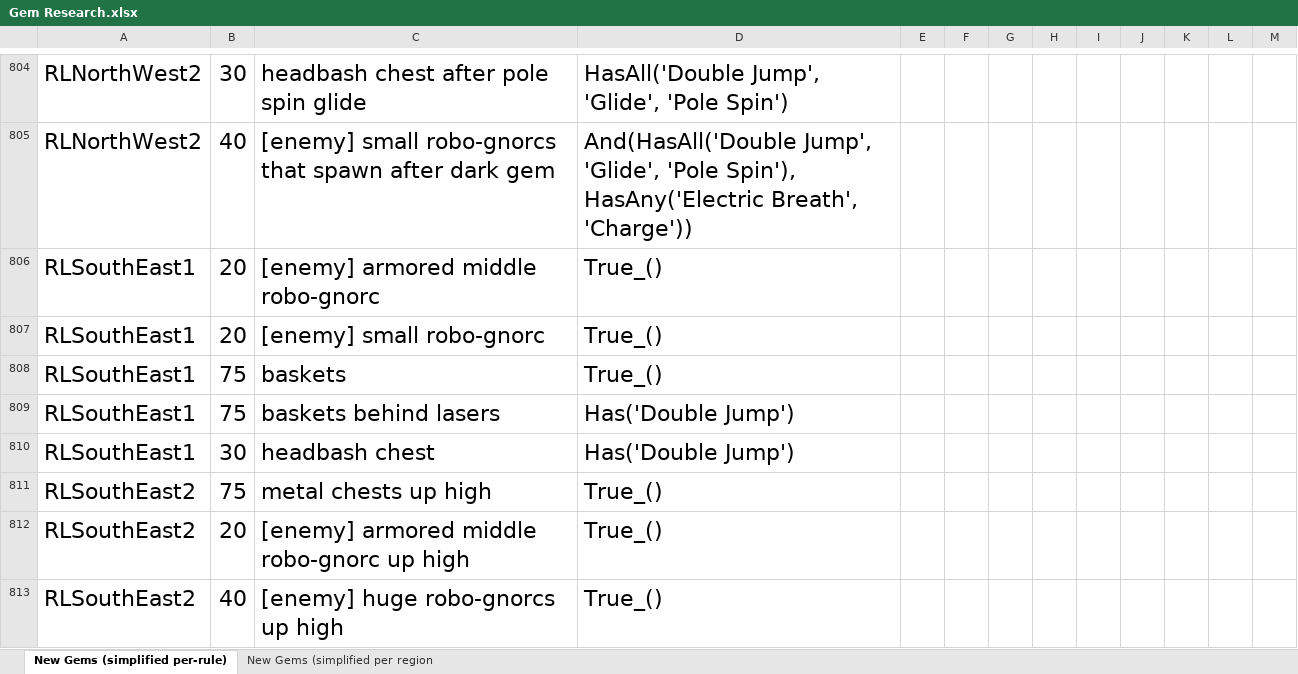
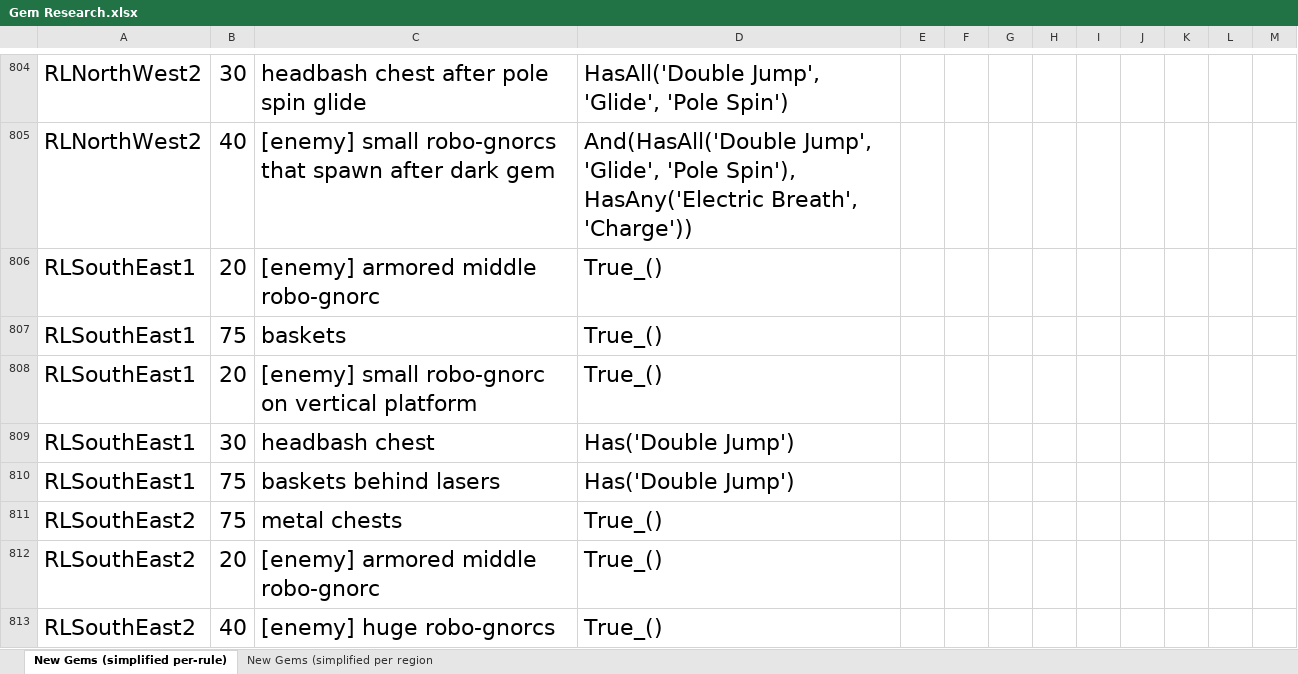
Before and after one commit to PhoenixAki/PhoenixAP, an Excel workbook: worlds/spyro_aht/setup/Gem Research.xlsx, sheet New Gems (simplified per-rule), drawn as a sheet; only a part is shown, gaps mark what is left out; values as stored, in another font and other column widths than the file's, no borders; removed rows and columns are numbered as before the commit, all else as after; the diff covers the shown part only; the diff names each change by its address in the sheet, - before the commit and + after, or states it on an @@ line.

```diff
--- a/worlds/spyro_aht/setup/Gem Research.xlsx (sheet New Gems (simplified per-rule))
+++ b/worlds/spyro_aht/setup/Gem Research.xlsx (sheet New Gems (simplified per-rule))
-row 807: RLSouthEast1 | 20 | [enemy] small robo-gnorc | True_()
+row 808: RLSouthEast1 | 20 | [enemy] small robo-gnorc on vertical platform | True_()
@@ row 810 moved to row 809: RLSouthEast1 @@
-C811: metal chests up high
+C811: metal chests
-C812: [enemy] armored middle robo-gnorc up high
+C812: [enemy] armored middle robo-gnorc
-C813: [enemy] huge robo-gnorcs up high
+C813: [enemy] huge robo-gnorcs
```
Also changed, not shown: 10 edited cells elsewhere in this sheet, sheet New Gems (simplified per region, formulas that keep their value, 7 other files.
